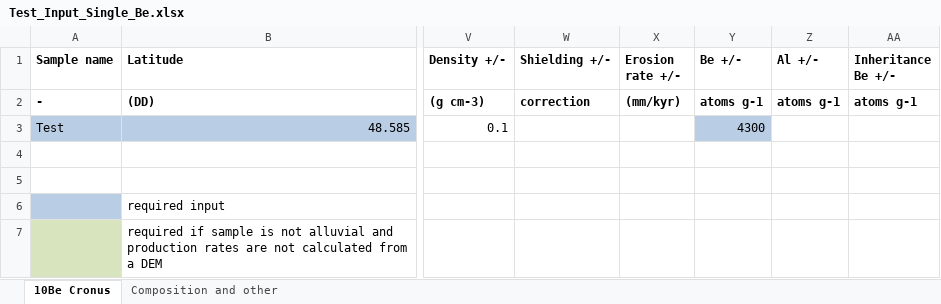
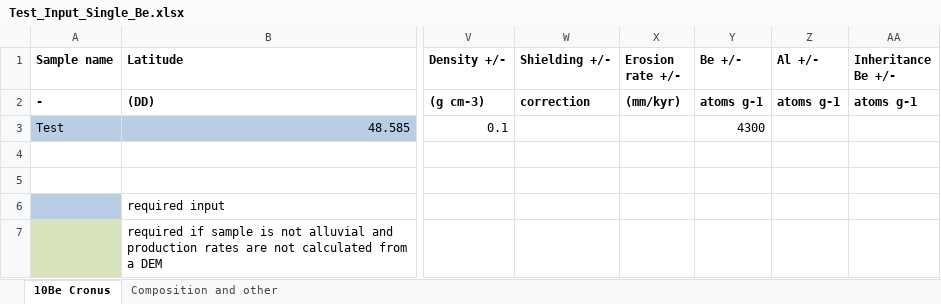
Before and after one commit to Richard-Ott/WeCode, an Excel workbook: Test_Input_Single_Be.xlsx, sheet 10Be Cronus, drawn as a sheet; only a part is shown, gaps mark what is left out; values as stored, in another font and other column widths than the file's, no borders; the diff names each change by its address in the sheet, - before the commit and + after, or states it on an @@ line.

```diff
--- a/Test_Input_Single_Be.xlsx (sheet 10Be Cronus)
+++ b/Test_Input_Single_Be.xlsx (sheet 10Be Cronus)
-Y3 fill: #B9CDE5
+Y3 fill: none
```
Also changed, not shown: Test_Input_Single_Cl.xlsx, 2 other files.
